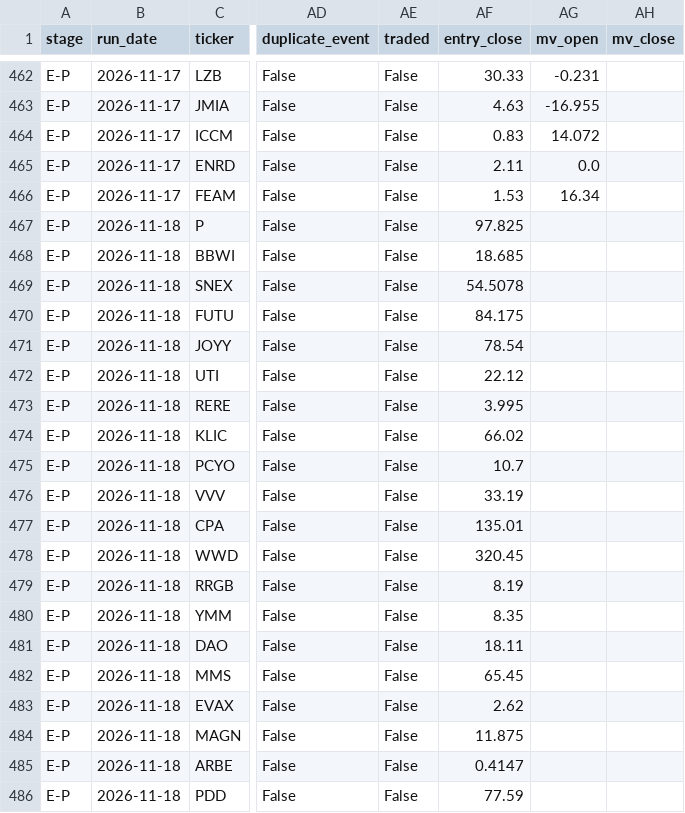
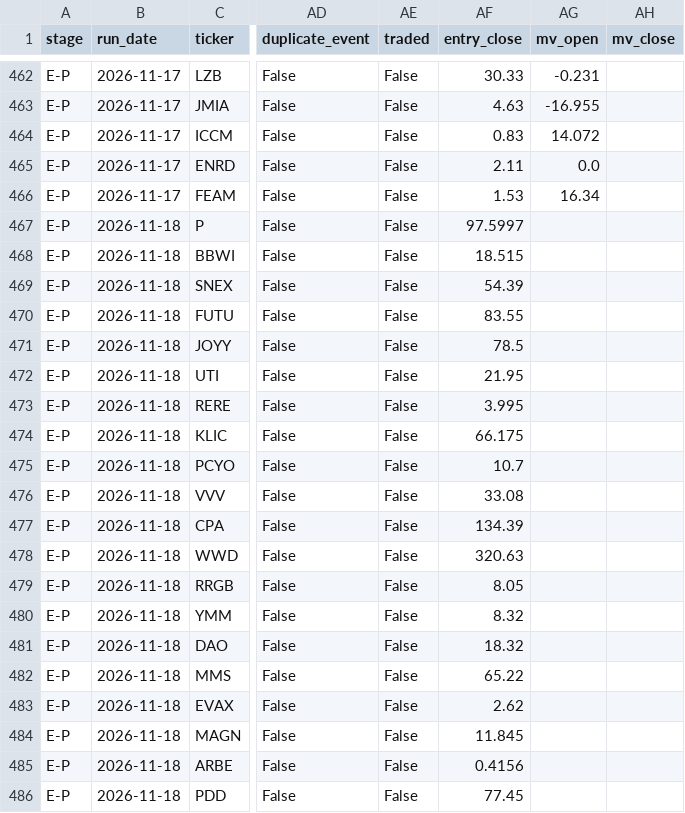
Before and after one commit to robertsben333-cmyk/claude_research, a CSV file: dashboard/data/names_panel.csv, drawn as a sheet; only a part is shown, gaps mark what is left out; the diff names each change by its address in the sheet, - before the commit and + after, or states it on an @@ line.

Commit message:
dashboard: rebuild 2026-11-18T19:42Z [ci]

```diff
--- a/dashboard/data/names_panel.csv
+++ b/dashboard/data/names_panel.csv
-AF467 (entry_close): 97.825
+AF467 (entry_close): 97.5997
-AF468 (entry_close): 18.685
+AF468 (entry_close): 18.515
-AF469 (entry_close): 54.5078
+AF469 (entry_close): 54.39
-AF470 (entry_close): 84.175
+AF470 (entry_close): 83.55
-AF471 (entry_close): 78.54
+AF471 (entry_close): 78.5
-AF472 (entry_close): 22.12
+AF472 (entry_close): 21.95
-AF474 (entry_close): 66.02
+AF474 (entry_close): 66.175
-AF476 (entry_close): 33.19
+AF476 (entry_close): 33.08
-AF477 (entry_close): 135.01
+AF477 (entry_close): 134.39
-AF478 (entry_close): 320.45
+AF478 (entry_close): 320.63
-AF479 (entry_close): 8.19
+AF479 (entry_close): 8.05
-AF480 (entry_close): 8.35
+AF480 (entry_close): 8.32
-AF481 (entry_close): 18.11
+AF481 (entry_close): 18.32
-AF482 (entry_close): 65.45
+AF482 (entry_close): 65.22
-AF484 (entry_close): 11.875
+AF484 (entry_close): 11.845
-AF485 (entry_close): 0.4147
+AF485 (entry_close): 0.4156
-AF486 (entry_close): 77.59
+AF486 (entry_close): 77.45
```
Also changed, not shown: 8 other files.
